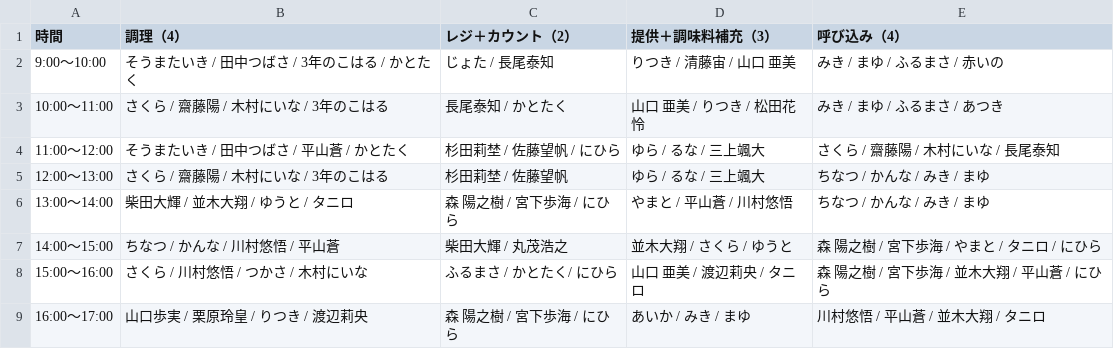
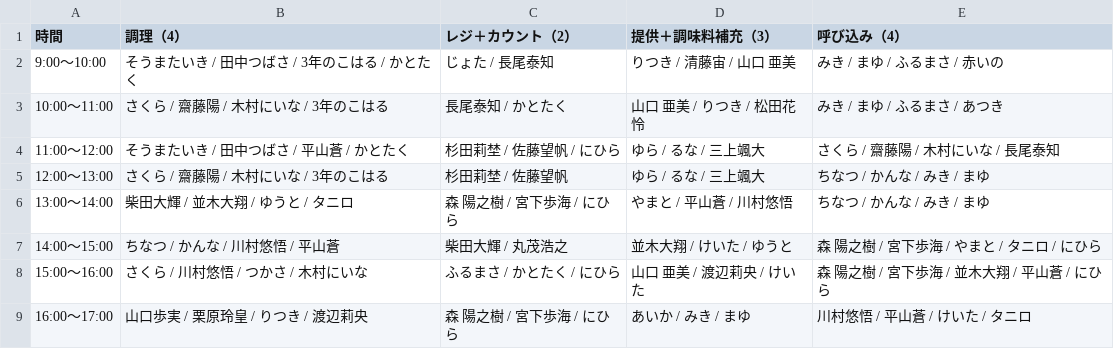
Before and after one commit to atsuki0426/festival, a CSV file: data/ACEDOGS_10-11_13人体制2.csv, drawn as a sheet.

Commit message:
update ACEDOGS_10-11_13人体制2.csv from ACEDOGS admin

```diff
--- a/data/ACEDOGS_10-11_13人体制2.csv
+++ b/data/ACEDOGS_10-11_13人体制2.csv
@@ -6,4 +6,4 @@
 13:00〜14:00,柴田大輝 / 並木大翔 / ゆうと / タニロ,森 陽之樹 / 宮下歩海 / にひら,やまと / 平山蒼 / 川村悠悟,ちなつ / かんな / みき / まゆ
-14:00〜15:00,ちなつ / かんな / 川村悠悟 / 平山蒼,柴田大輝 / 丸茂浩之,並木大翔 / さくら / ゆうと,森 陽之樹 / 宮下歩海 / やまと / タニロ / にひら
-15:00〜16:00,さくら / 川村悠悟 / つかさ / 木村にいな,ふるまさ / かとたく/ にひら,山口 亜美 / 渡辺莉央 / タニロ,森 陽之樹 / 宮下歩海 / 並木大翔 / 平山蒼 / にひら
-16:00〜17:00,山口歩実 / 栗原玲皇 / りつき / 渡辺莉央,森 陽之樹 / 宮下歩海 / にひら,あいか / みき / まゆ,川村悠悟 / 平山蒼 / 並木大翔 / タニロ
+14:00〜15:00,ちなつ / かんな / 川村悠悟 / 平山蒼,柴田大輝 / 丸茂浩之,並木大翔 / けいた / ゆうと,森 陽之樹 / 宮下歩海 / やまと / タニロ / にひら
+15:00〜16:00,さくら / 川村悠悟 / つかさ / 木村にいな,ふるまさ / かとたく / にひら,山口 亜美 / 渡辺莉央 / けいた,森 陽之樹 / 宮下歩海 / 並木大翔 / 平山蒼 / にひら
+16:00〜17:00,山口歩実 / 栗原玲皇 / りつき / 渡辺莉央,森 陽之樹 / 宮下歩海 / にひら,あいか / みき / まゆ,川村悠悟 / 平山蒼 / けいた / タニロ
```
